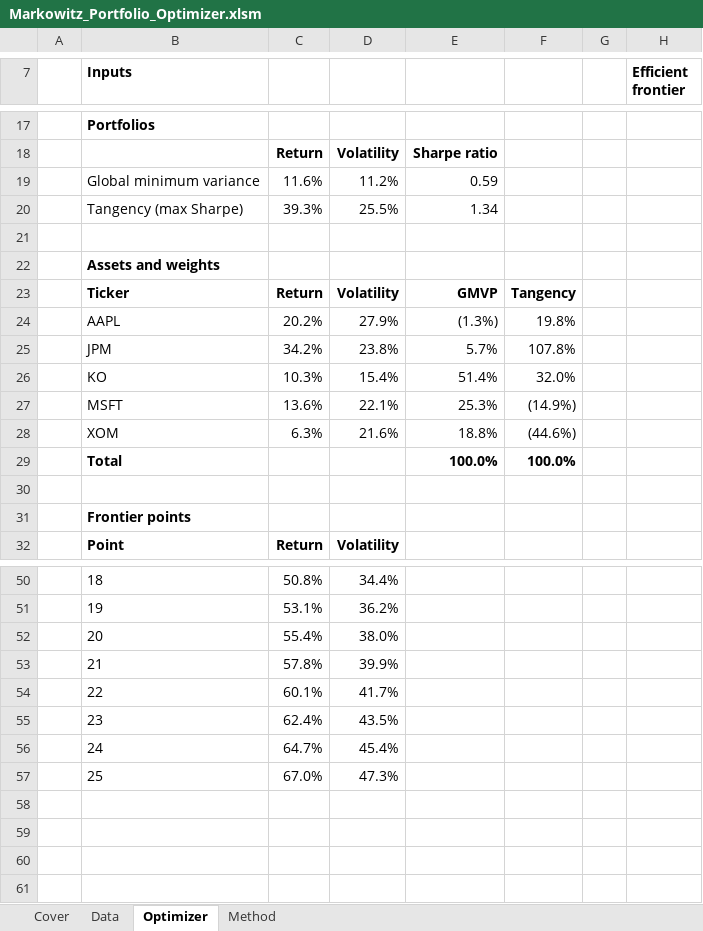
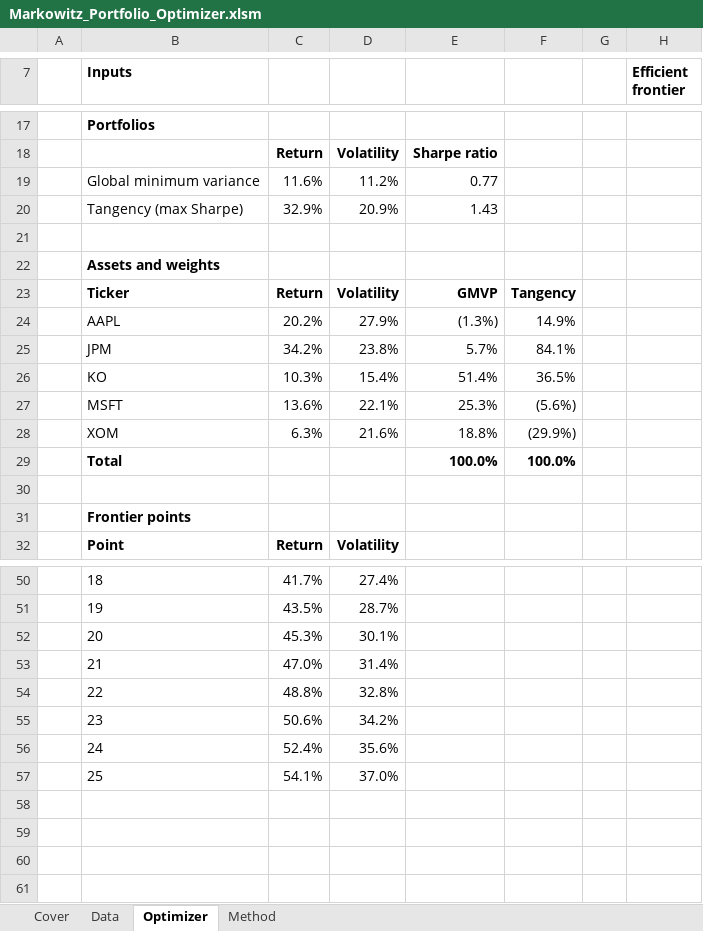
Before and after one commit to BalkoMatus/Markowitz-Portfolio-Optimizer, an Excel workbook: Markowitz_Portfolio_Optimizer.xlsm, sheet Optimizer, drawn as a sheet; only a part is shown, gaps mark what is left out; values as stored, in another font and other column widths than the file's, no borders; charts and pictures not drawn; the diff covers the shown part only; the diff names each change by its address in the sheet, - before the commit and + after, or states it on an @@ line.

```diff
--- a/Markowitz_Portfolio_Optimizer.xlsm (sheet Optimizer)
+++ b/Markowitz_Portfolio_Optimizer.xlsm (sheet Optimizer)
-E19: 0.59
+E19: 0.77
-C20: 39.3%
+C20: 32.9%
-D20: 25.5%
+D20: 20.9%
-E20: 1.34
+E20: 1.43
-F24: 19.8%
+F24: 14.9%
-F25: 107.8%
+F25: 84.1%
-F26: 32.0%
+F26: 36.5%
-F27: (14.9%)
+F27: (5.6%)
-F28: (44.6%)
+F28: (29.9%)
-C50: 50.8%
+C50: 41.7%
-D50: 34.4%
+D50: 27.4%
-C51: 53.1%
+C51: 43.5%
-D51: 36.2%
+D51: 28.7%
-C52: 55.4%
+C52: 45.3%
-D52: 38.0%
+D52: 30.1%
-C53: 57.8%
+C53: 47.0%
-D53: 39.9%
+D53: 31.4%
-C54: 60.1%
+C54: 48.8%
-D54: 41.7%
+D54: 32.8%
-C55: 62.4%
+C55: 50.6%
-D55: 43.5%
+D55: 34.2%
-C56: 64.7%
+C56: 52.4%
-D56: 45.4%
+D56: 35.6%
-C57: 67.0%
+C57: 54.1%
-D57: 47.3%
+D57: 37.0%
```
Also changed, not shown: 36 edited cells elsewhere in this sheet, charts or pictures.
